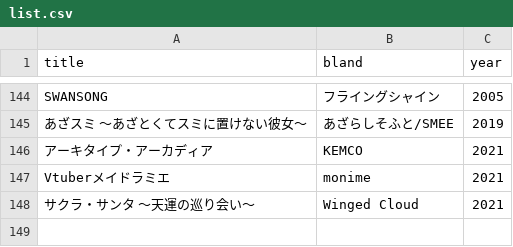
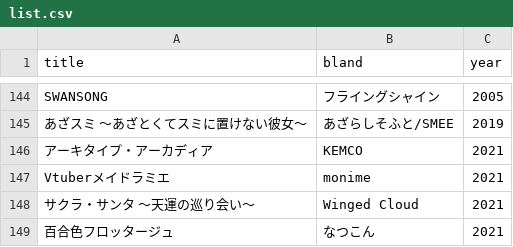
Before and after one commit to shingenmochi718/play_ADV, a CSV file: list.csv, drawn as a sheet; only a part is shown, gaps mark what is left out.

Commit message:
211228_2

```diff
--- a/list.csv
+++ b/list.csv
@@ -148 +148,2 @@ Vtuberメイドラミエ,monime,2021
 サクラ・サンタ ～天運の巡り会い～,Winged Cloud,2021
+百合色フロッタージュ,なつこん,2021
```
